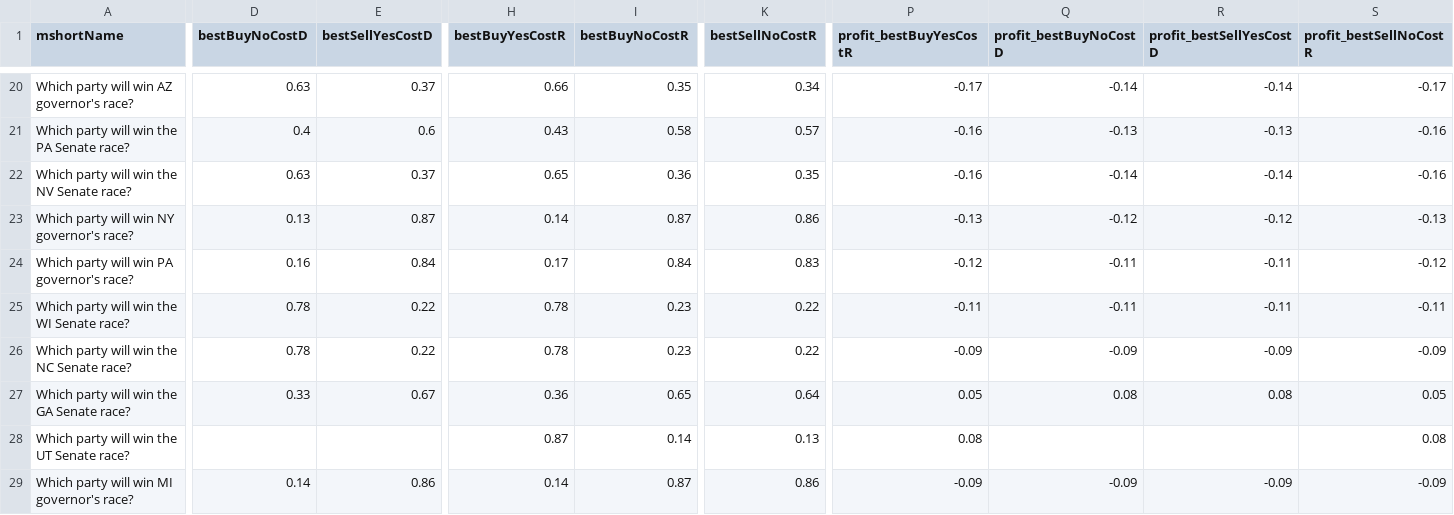
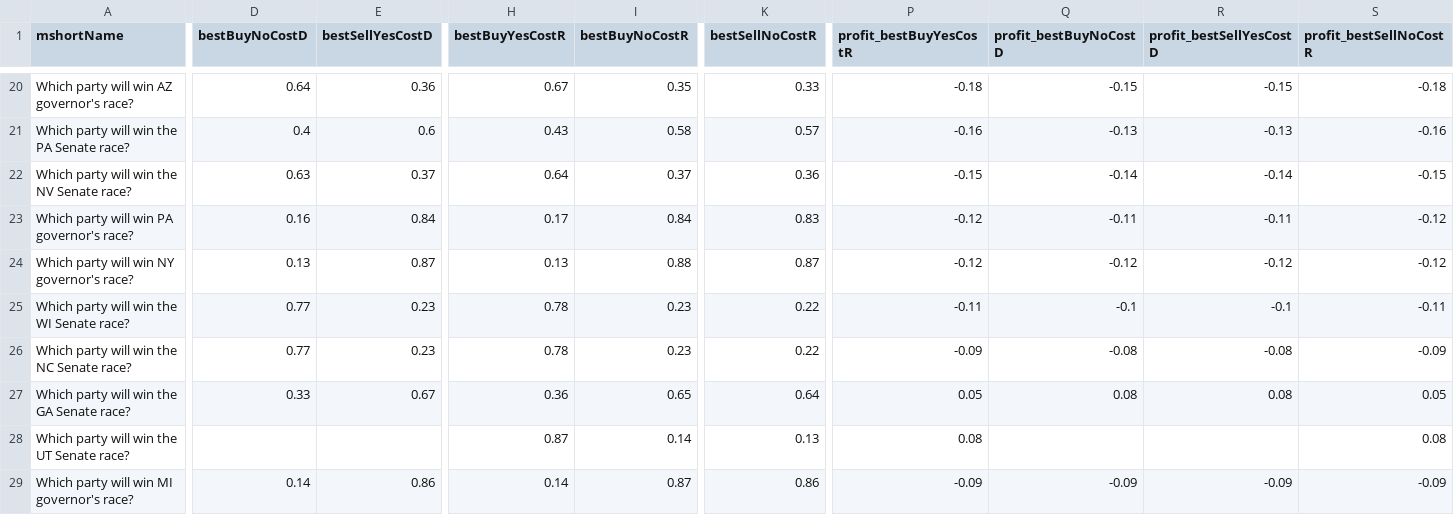
Before and after one commit to dcadata/fivethirtyeight-vs-predictit, a CSV file: data/opportunities.csv, drawn as a sheet; only a part is shown, gaps mark what is left out; removed rows and columns are numbered as before the commit, all else as after; rows hold the shown columns only; the diff covers the shown part only; the diff names each change by its address in the sheet, - before the commit and + after, or states it on an @@ line.

```diff
--- a/data/opportunities.csv
+++ b/data/opportunities.csv
-D20 (bestBuyNoCostD): 0.63
+D20 (bestBuyNoCostD): 0.64
-E20 (bestSellYesCostD): 0.37
+E20 (bestSellYesCostD): 0.36
-H20 (bestBuyYesCostR): 0.66
+H20 (bestBuyYesCostR): 0.67
-K20 (bestSellNoCostR): 0.34
+K20 (bestSellNoCostR): 0.33
-P20 (profit_bestBuyYesCostR): -0.17
+P20 (profit_bestBuyYesCostR): -0.18
-Q20 (profit_bestBuyNoCostD): -0.14
+Q20 (profit_bestBuyNoCostD): -0.15
-R20 (profit_bestSellYesCostD): -0.14
+R20 (profit_bestSellYesCostD): -0.15
-S20 (profit_bestSellNoCostR): -0.17
+S20 (profit_bestSellNoCostR): -0.18
-H22 (bestBuyYesCostR): 0.65
+H22 (bestBuyYesCostR): 0.64
-I22 (bestBuyNoCostR): 0.36
+I22 (bestBuyNoCostR): 0.37
-K22 (bestSellNoCostR): 0.35
+K22 (bestSellNoCostR): 0.36
-P22 (profit_bestBuyYesCostR): -0.16
+P22 (profit_bestBuyYesCostR): -0.15
-S22 (profit_bestSellNoCostR): -0.16
+S22 (profit_bestSellNoCostR): -0.15
-row 23: Which party will win NY governor's race? | 0.13 | 0.87 | 0.14 | 0.87 | 0.86 | -0.13 | -0.12 | -0.12 | -0.13
+row 24: Which party will win NY governor's race? | 0.13 | 0.87 | 0.13 | 0.88 | 0.87 | -0.12 | -0.12 | -0.12 | -0.12
-D25:D26 (bestBuyNoCostD): 0.78
+D25:D26 (bestBuyNoCostD): 0.77
-E25:E26 (bestSellYesCostD): 0.22
+E25:E26 (bestSellYesCostD): 0.23
-Q25 (profit_bestBuyNoCostD): -0.11
+Q25 (profit_bestBuyNoCostD): -0.1
-R25 (profit_bestSellYesCostD): -0.11
+R25 (profit_bestSellYesCostD): -0.1
-Q26 (profit_bestBuyNoCostD): -0.09
+Q26 (profit_bestBuyNoCostD): -0.08
-R26 (profit_bestSellYesCostD): -0.09
+R26 (profit_bestSellYesCostD): -0.08
```
Also changed, not shown: 1 added row, 1 removed row and 59 edited cells elsewhere in this file, 1 other file.
